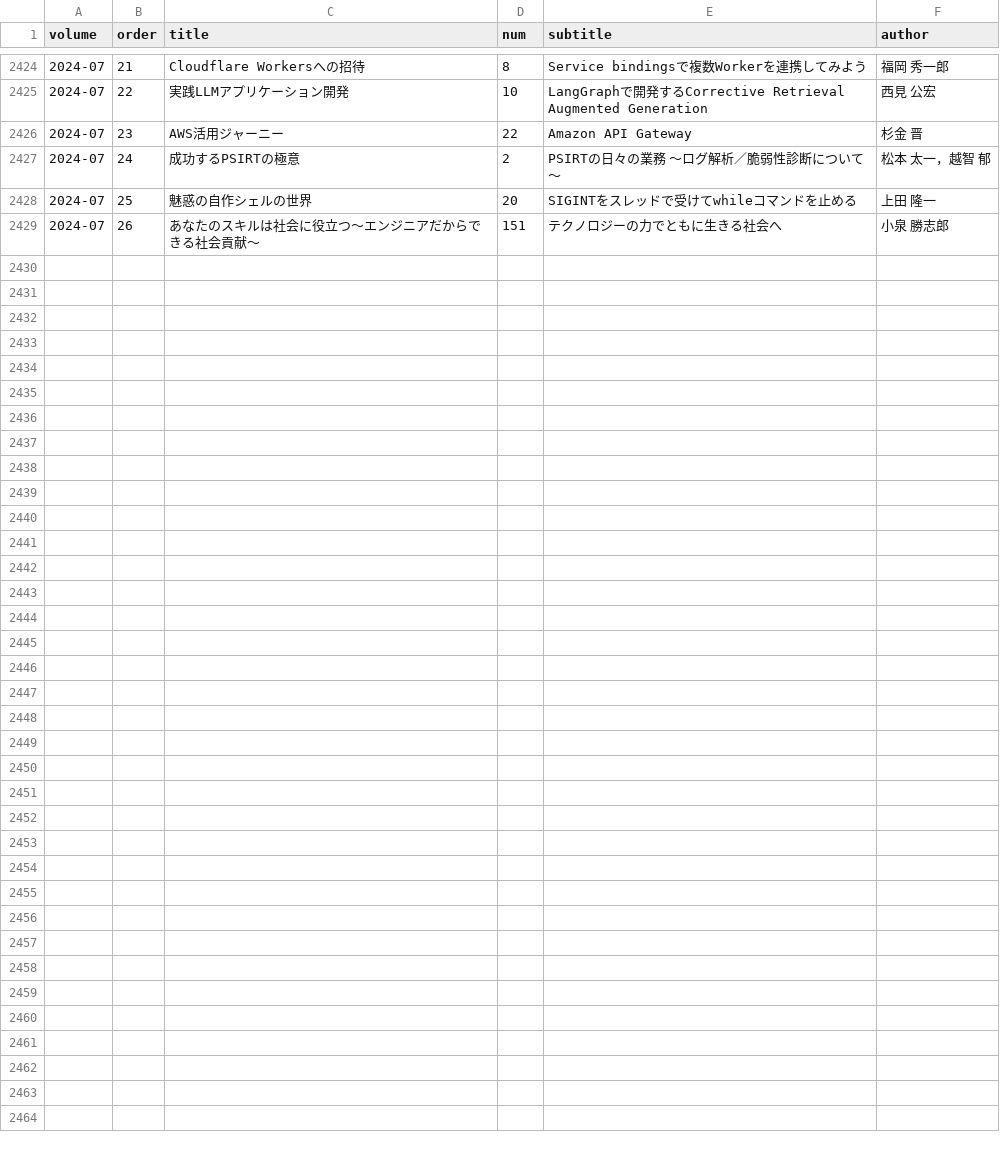
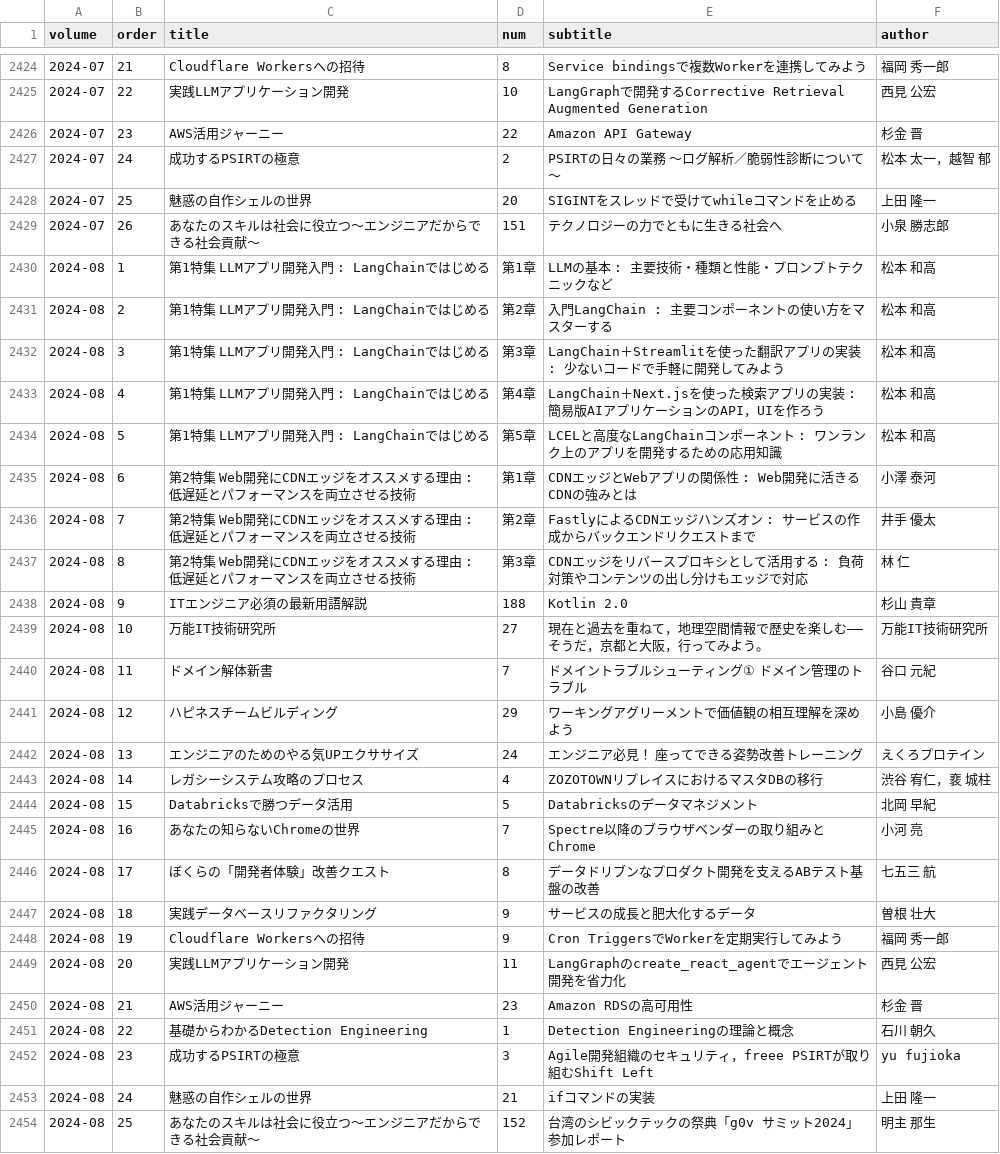
Before and after one commit to alpha3166/blog, a TSV file: docs/_data/software-design-index.tsv, drawn as a sheet; only a part is shown, gaps mark what is left out; the diff names each change by its address in the sheet, - before the commit and + after, or states it on an @@ line.

```diff
--- a/docs/_data/software-design-index.tsv
+++ b/docs/_data/software-design-index.tsv
+row 2430: 2024-08 | 1 | 第1特集 LLMアプリ開発入門 : LangChainではじめる | 第1章 | LLMの基本 : 主要技術・種類と性能・プロンプトテクニックなど | 松本 和高
+row 2431: 2024-08 | 2 | 第1特集 LLMアプリ開発入門 : LangChainではじめる | 第2章 | 入門LangChain : 主要コンポーネントの使い方をマスターする | 松本 和高
+row 2432: 2024-08 | 3 | 第1特集 LLMアプリ開発入門 : LangChainではじめる | 第3章 | LangChain＋Streamlitを使った翻訳アプリの実装 : 少ないコードで手軽に開発してみよう | 松本 和高
+row 2433: 2024-08 | 4 | 第1特集 LLMアプリ開発入門 : LangChainではじめる | 第4章 | LangChain＋Next.jsを使った検索アプリの実装 : 簡易版AIアプリケーションのAPI，UIを作ろう | 松本 和高
+row 2434: 2024-08 | 5 | 第1特集 LLMアプリ開発入門 : LangChainではじめる | 第5章 | LCELと高度なLangChainコンポーネント : ワンランク上のアプリを開発するための応用知識 | 松本 和高
+row 2435: 2024-08 | 6 | 第2特集 Web開発にCDNエッジをオススメする理由 : 低遅延とパフォーマンスを両立させる技術 | 第1章 | CDNエッジとWebアプリの関係性 : Web開発に活きるCDNの強みとは | 小澤 泰河
+row 2436: 2024-08 | 7 | 第2特集 Web開発にCDNエッジをオススメする理由 : 低遅延とパフォーマンスを両立させる技術 | 第2章 | FastlyによるCDNエッジハンズオン : サービスの作成からバックエンドリクエストまで | 井手 優太
+row 2437: 2024-08 | 8 | 第2特集 Web開発にCDNエッジをオススメする理由 : 低遅延とパフォーマンスを両立させる技術 | 第3章 | CDNエッジをリバースプロキシとして活用する : 負荷対策やコンテンツの出し分けもエッジで対応 | 林 仁
+row 2438: 2024-08 | 9 | ITエンジニア必須の最新用語解説 | 188 | Kotlin 2.0 | 杉山 貴章
+row 2439: 2024-08 | 10 | 万能IT技術研究所 | 27 | 現在と過去を重ねて，地理空間情報で歴史を楽しむ――そうだ，京都と大阪，行ってみよう。 | 万能IT技術研究所
+row 2440: 2024-08 | 11 | ドメイン解体新書 | 7 | ドメイントラブルシューティング① ドメイン管理のトラブル | 谷口 元紀
+row 2441: 2024-08 | 12 | ハピネスチームビルディング | 29 | ワーキングアグリーメントで価値観の相互理解を深めよう | 小島 優介
+row 2442: 2024-08 | 13 | エンジニアのためのやる気UPエクササイズ | 24 | エンジニア必見！ 座ってできる姿勢改善トレーニング | えくろプロテイン
+row 2443: 2024-08 | 14 | レガシーシステム攻略のプロセス | 4 | ZOZOTOWNリプレイスにおけるマスタDBの移行 | 渋谷 宥仁，裵 城柱
+row 2444: 2024-08 | 15 | Databricksで勝つデータ活用 | 5 | Databricksのデータマネジメント | 北岡 早紀
+row 2445: 2024-08 | 16 | あなたの知らないChromeの世界 | 7 | Spectre以降のブラウザベンダーの取り組みとChrome | 小河 亮
+row 2446: 2024-08 | 17 | ぼくらの「開発者体験」改善クエスト | 8 | データドリブンなプロダクト開発を支えるABテスト基盤の改善 | 七五三 航
+row 2447: 2024-08 | 18 | 実践データベースリファクタリング | 9 | サービスの成長と肥大化するデータ | 曽根 壮大
+row 2448: 2024-08 | 19 | Cloudflare Workersへの招待 | 9 | Cron TriggersでWorkerを定期実行してみよう | 福岡 秀一郎
+row 2449: 2024-08 | 20 | 実践LLMアプリケーション開発 | 11 | LangGraphのcreate_react_agentでエージェント開発を省力化 | 西見 公宏
+row 2450: 2024-08 | 21 | AWS活用ジャーニー | 23 | Amazon RDSの高可用性 | 杉金 晋
+row 2451: 2024-08 | 22 | 基礎からわかるDetection Engineering | 1 | Detection Engineeringの理論と概念 | 石川 朝久
+row 2452: 2024-08 | 23 | 成功するPSIRTの極意 | 3 | Agile開発組織のセキュリティ，freee PSIRTが取り組むShift Left | yu fujioka
+row 2453: 2024-08 | 24 | 魅惑の自作シェルの世界 | 21 | ifコマンドの実装 | 上田 隆一
+row 2454: 2024-08 | 25 | あなたのスキルは社会に役立つ～エンジニアだからできる社会貢献～ | 152 | 台湾のシビックテックの祭典「g0v サミット2024」参加レポート | 明主 那生
```
Also changed, not shown: 2 other files.
